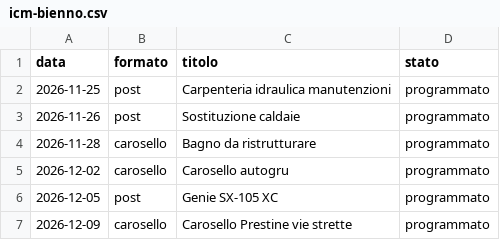
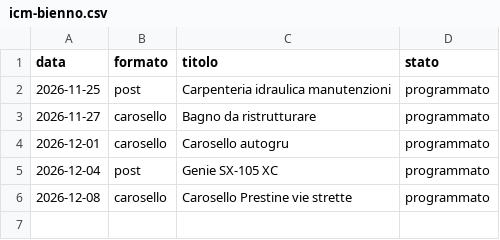
Before and after one commit to lisantisocial/pubblicazione-social, a CSV file: piani/icm-bienno.csv, drawn as a sheet.

Commit message:
Revert "icm-bienno: programmato post sostituzione caldaie (26/11), altri post slittati di un giorno"
This reverts commit 5acfea1baf53712bb876b4d14f034f8b60c1a550.

```diff
--- a/piani/icm-bienno.csv
+++ b/piani/icm-bienno.csv
@@ -2,6 +2,5 @@
 2026-11-25;post;Carpenteria idraulica manutenzioni;programmato
-2026-11-26;post;Sostituzione caldaie;programmato
-2026-11-28;carosello;Bagno da ristrutturare;programmato
-2026-12-02;carosello;Carosello autogru;programmato
-2026-12-05;post;Genie SX-105 XC;programmato
-2026-12-09;carosello;Carosello Prestine vie strette;programmato
+2026-11-27;carosello;Bagno da ristrutturare;programmato
+2026-12-01;carosello;Carosello autogru;programmato
+2026-12-04;post;Genie SX-105 XC;programmato
+2026-12-08;carosello;Carosello Prestine vie strette;programmato
```
Also changed, not shown: 28 other files.
